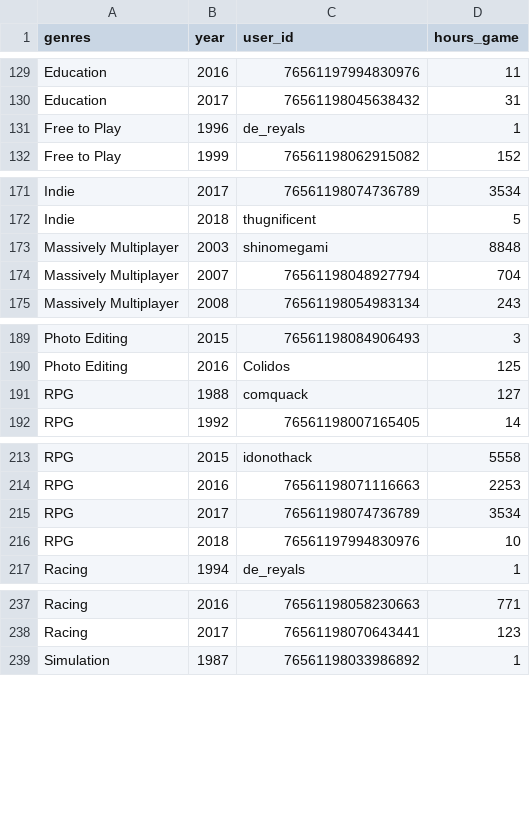
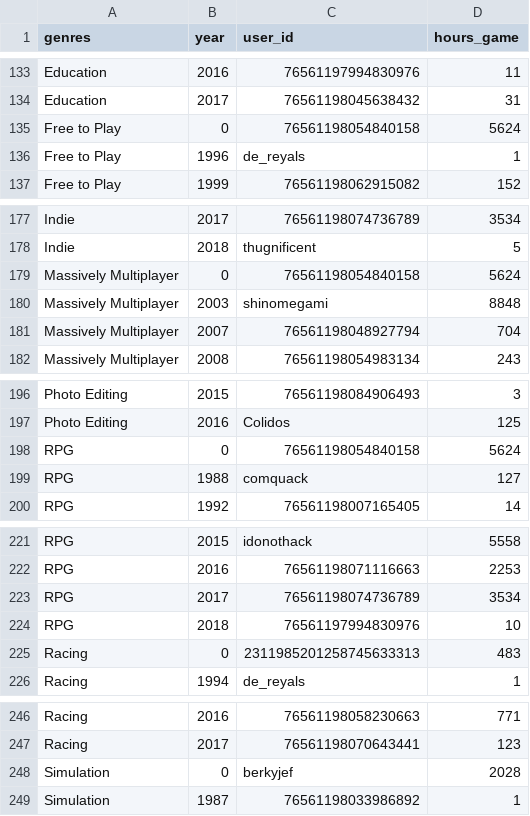
Before and after one commit to roxrap/PI-MLOps-RoxRap, a CSV file: UserForGenre.csv, drawn as a sheet; only a part is shown, gaps mark what is left out; the diff covers the shown part only; the diff names each change by its address in the sheet, - before the commit and + after, or states it on an @@ line.

```diff
--- a/UserForGenre.csv
+++ b/UserForGenre.csv
+row 135: Free to Play | 0 | 76561198054840158 | 5624
+row 179: Massively Multiplayer | 0 | 76561198054840158 | 5624
+row 198: RPG | 0 | 76561198054840158 | 5624
+row 225: Racing | 0 | 2311985201258745633313 | 483
+row 248: Simulation | 0 | berkyjef | 2028
```
Also changed, not shown: 8 added rows and 6 edited cells elsewhere in this file, PlayTimeGenre.csv, UsersNotRecommend.csv, 7 other files.
